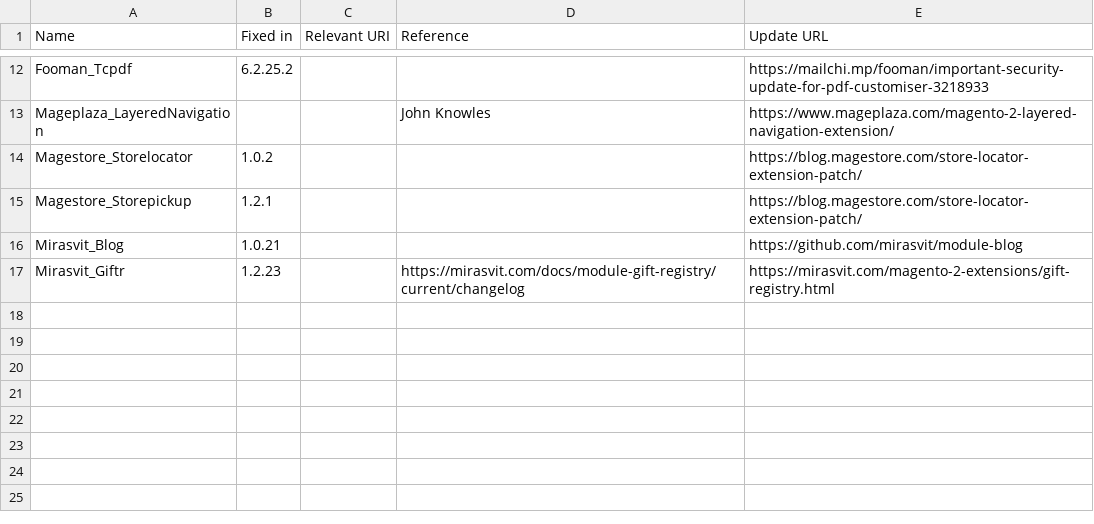
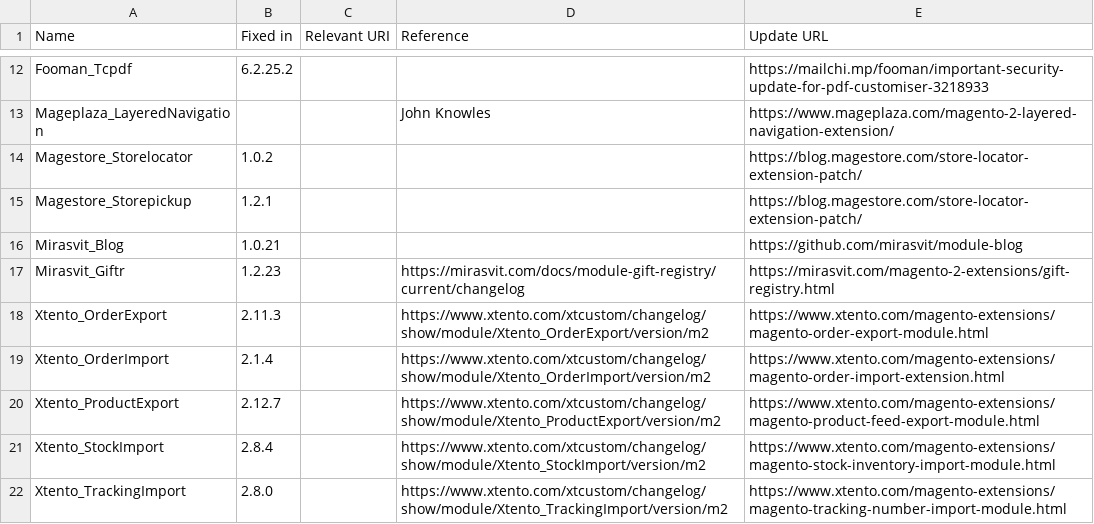
Before and after one commit to sansecio/magevulndb, a CSV file: magento2-vulnerable-extensions.csv, drawn as a sheet; only a part is shown, gaps mark what is left out; the diff names each change by its address in the sheet, - before the commit and + after, or states it on an @@ line.

Commit message:
Add Magento 2 XTENTO import/export extensions
Applies for all XTENTO import/export extensions. For example, see: https://www.xtento.com/xtcustom/changelog/show/module/Xtento_OrderExport/version/m2

```diff
--- a/magento2-vulnerable-extensions.csv
+++ b/magento2-vulnerable-extensions.csv
+row 18: Xtento_OrderExport | 2.11.3 |  | https://www.xtento.com/xtcustom/changelog/show/module/Xtento_OrderExport/version/m2 | https://www.xtento.com/magento-extensions/magento-order-export-module.html
+row 19: Xtento_OrderImport | 2.1.4 |  | https://www.xtento.com/xtcustom/changelog/show/module/Xtento_OrderImport/version/m2 | https://www.xtento.com/magento-extensions/magento-order-import-extension.html
+row 20: Xtento_ProductExport | 2.12.7 |  | https://www.xtento.com/xtcustom/changelog/show/module/Xtento_ProductExport/version/m2 | https://www.xtento.com/magento-extensions/magento-product-feed-export-module.html
+row 21: Xtento_StockImport | 2.8.4 |  | https://www.xtento.com/xtcustom/changelog/show/module/Xtento_StockImport/version/m2 | https://www.xtento.com/magento-extensions/magento-stock-inventory-import-module.html
+row 22: Xtento_TrackingImport | 2.8.0 |  | https://www.xtento.com/xtcustom/changelog/show/module/Xtento_TrackingImport/version/m2 | https://www.xtento.com/magento-extensions/magento-tracking-number-import-module.html
```
